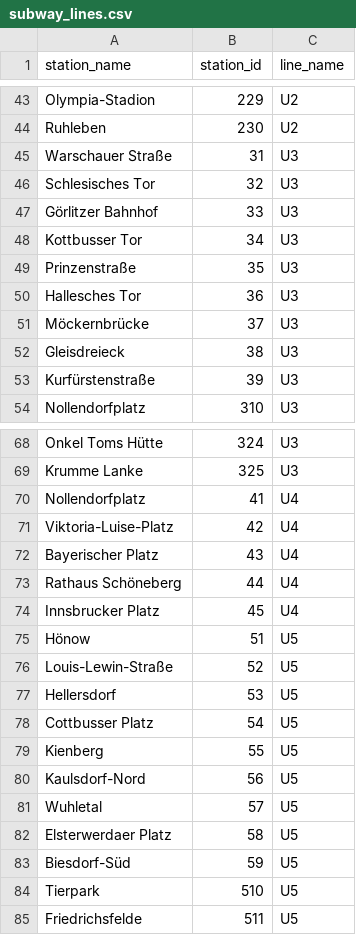
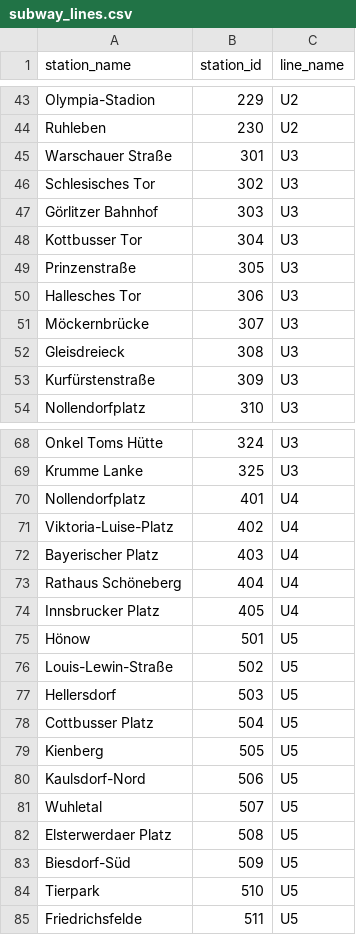
Before and after one commit to DavidDanielSteiner/berlin_route_planner, a CSV file: scraper_python/subway_lines.csv, drawn as a sheet; only a part is shown, gaps mark what is left out; the diff covers the shown part only.

```diff
--- a/scraper_python/subway_lines.csv
+++ b/scraper_python/subway_lines.csv
@@ -44,11 +44,11 @@ Olympia-Stadion,229,U2
 Ruhleben,230,U2
-Warschauer Straße,31,U3
-Schlesisches Tor,32,U3
-Görlitzer Bahnhof,33,U3
-Kottbusser Tor,34,U3
-Prinzenstraße,35,U3
-Hallesches Tor,36,U3
-Möckernbrücke,37,U3
-Gleisdreieck,38,U3
-Kurfürstenstraße,39,U3
+Warschauer Straße,301,U3
+Schlesisches Tor,302,U3
+Görlitzer Bahnhof,303,U3
+Kottbusser Tor,304,U3
+Prinzenstraße,305,U3
+Hallesches Tor,306,U3
+Möckernbrücke,307,U3
+Gleisdreieck,308,U3
+Kurfürstenstraße,309,U3
 Nollendorfplatz,310,U3
@@ -69,16 +69,16 @@ Onkel Toms Hütte,324,U3
 Krumme Lanke,325,U3
-Nollendorfplatz,41,U4
-Viktoria-Luise-Platz,42,U4
-Bayerischer Platz,43,U4
-Rathaus Schöneberg,44,U4
-Innsbrucker Platz,45,U4
-Hönow,51,U5
-Louis-Lewin-Straße,52,U5
-Hellersdorf,53,U5
-Cottbusser Platz,54,U5
-Kienberg,55,U5
-Kaulsdorf-Nord,56,U5
-Wuhletal,57,U5
-Elsterwerdaer Platz,58,U5
-Biesdorf-Süd,59,U5
+Nollendorfplatz,401,U4
+Viktoria-Luise-Platz,402,U4
+Bayerischer Platz,403,U4
+Rathaus Schöneberg,404,U4
+Innsbrucker Platz,405,U4
+Hönow,501,U5
+Louis-Lewin-Straße,502,U5
+Hellersdorf,503,U5
+Cottbusser Platz,504,U5
+Kienberg,505,U5
+Kaulsdorf-Nord,506,U5
+Wuhletal,507,U5
+Elsterwerdaer Platz,508,U5
+Biesdorf-Süd,509,U5
 Tierpark,510,U5
```
Also changed, not shown: 54 edited cells elsewhere in this file, 1 other file.
